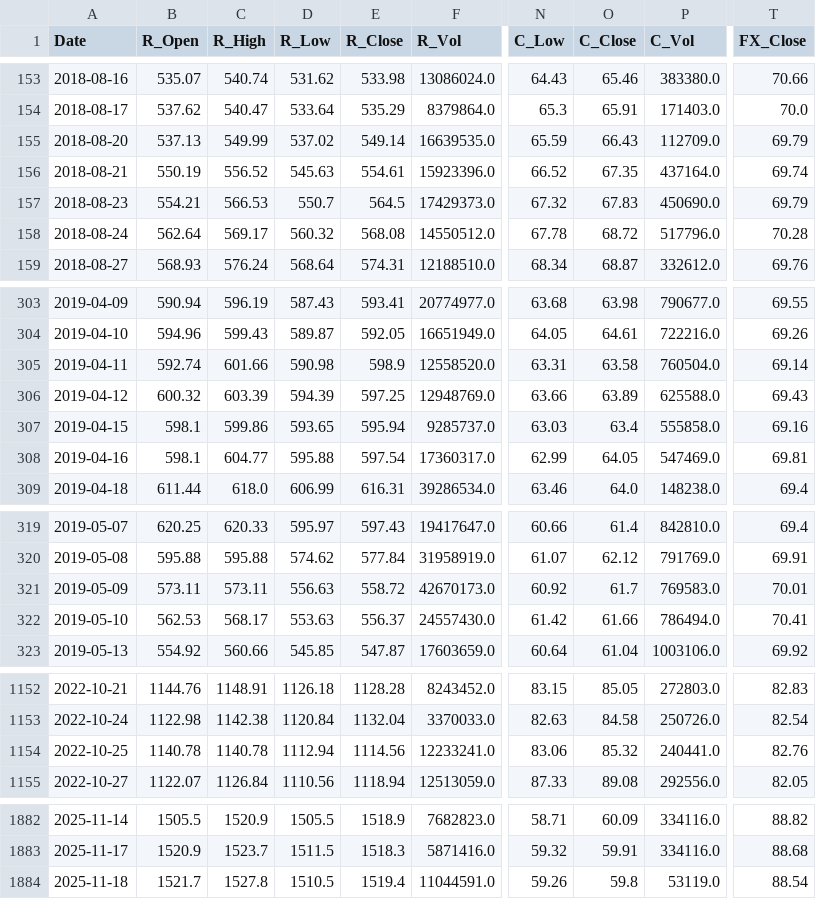
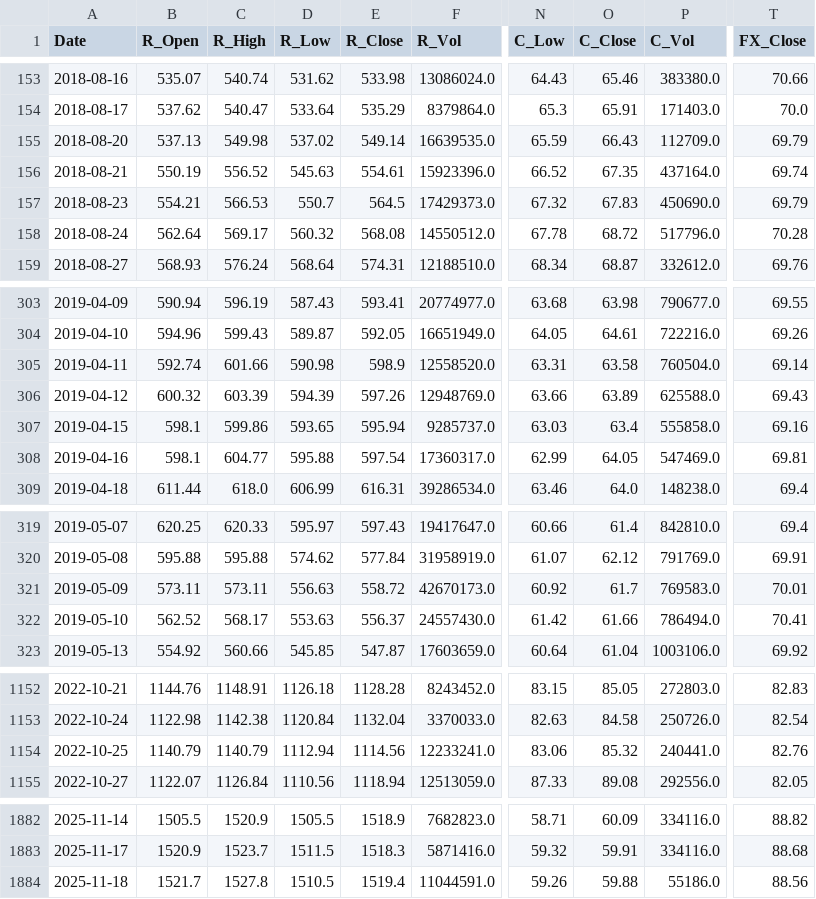
Before and after one commit to AJ-F98/Reliance-Stock-Predictor-v2, a CSV file: reliance_raw_2018_today.csv, drawn as a sheet; only a part is shown, gaps mark what is left out; the diff covers the shown part only; the diff names each change by its address in the sheet, - before the commit and + after, or states it on an @@ line.

```diff
--- a/reliance_raw_2018_today.csv
+++ b/reliance_raw_2018_today.csv
-C155 (R_High): 549.99
+C155 (R_High): 549.98
-E306 (R_Close): 597.25
+E306 (R_Close): 597.26
-B322 (R_Open): 562.53
+B322 (R_Open): 562.52
-B1154 (R_Open): 1140.78
+B1154 (R_Open): 1140.79
-C1154 (R_High): 1140.78
+C1154 (R_High): 1140.79
-O1884 (C_Close): 59.8
+O1884 (C_Close): 59.88
-P1884 (C_Vol): 53119.0
+P1884 (C_Vol): 55186.0
-T1884 (FX_Close): 88.54
+T1884 (FX_Close): 88.56
```
Also changed, not shown: 18 edited cells elsewhere in this file, 3 other files.
